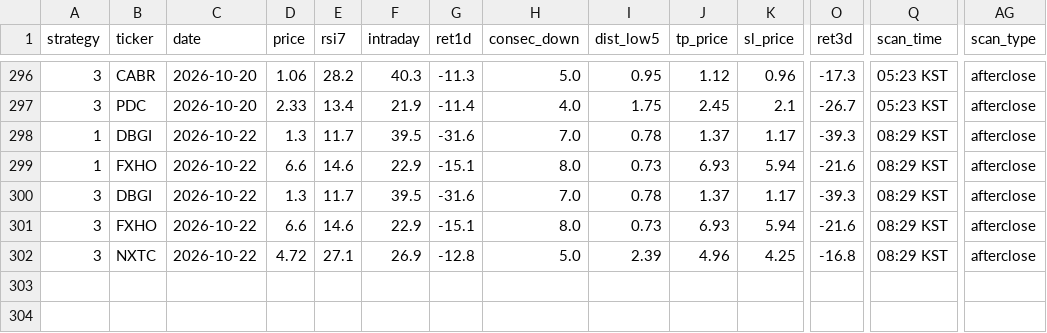
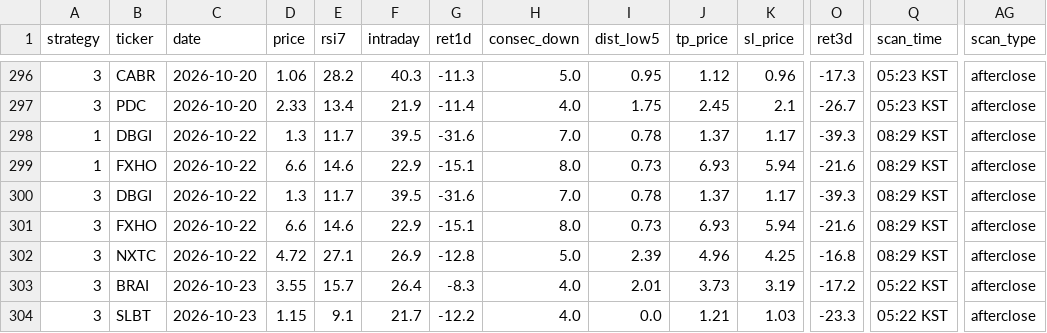
Before and after one commit to jayc950807/surge-scanner, a CSV file: data/history.csv, drawn as a sheet; only a part is shown, gaps mark what is left out; rows hold the shown columns only; the diff names each change by its address in the sheet, - before the commit and + after, or states it on an @@ line.

```diff
--- a/data/history.csv
+++ b/data/history.csv
+row 303: 3 | BRAI | 2026-10-23 | 3.55 | 15.7 | 26.4 | -8.3 | 4.0 | 2.01 | 3.73 | 3.19 | -17.2 | 05:22 KST | afterclose
+row 304: 3 | SLBT | 2026-10-23 | 1.15 | 9.1 | 21.7 | -12.2 | 4.0 | 0.0 | 1.21 | 1.03 | -23.3 | 05:22 KST | afterclose
```
Also changed, not shown: data/ohlcv/splits.csv, data/ohlcv/universe.csv, 4 other files.
